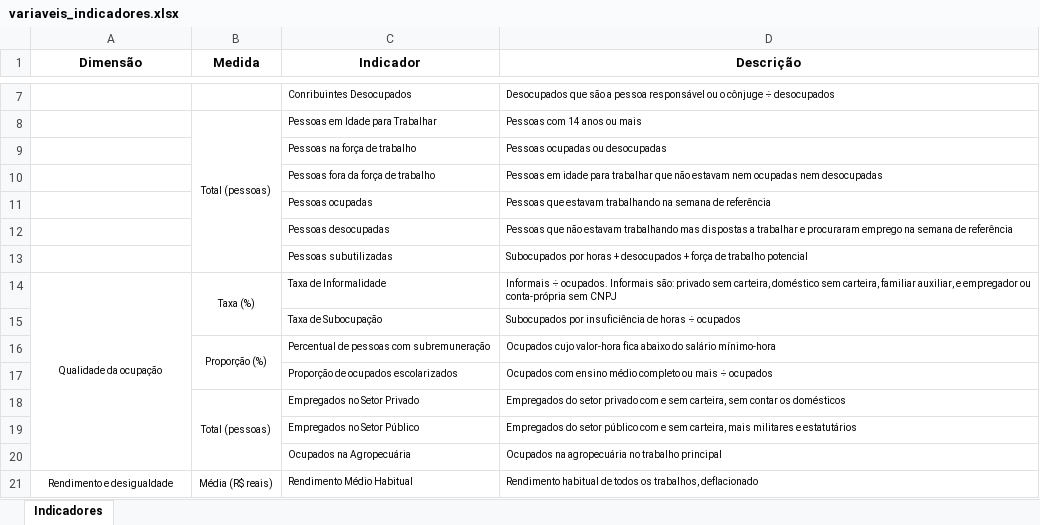
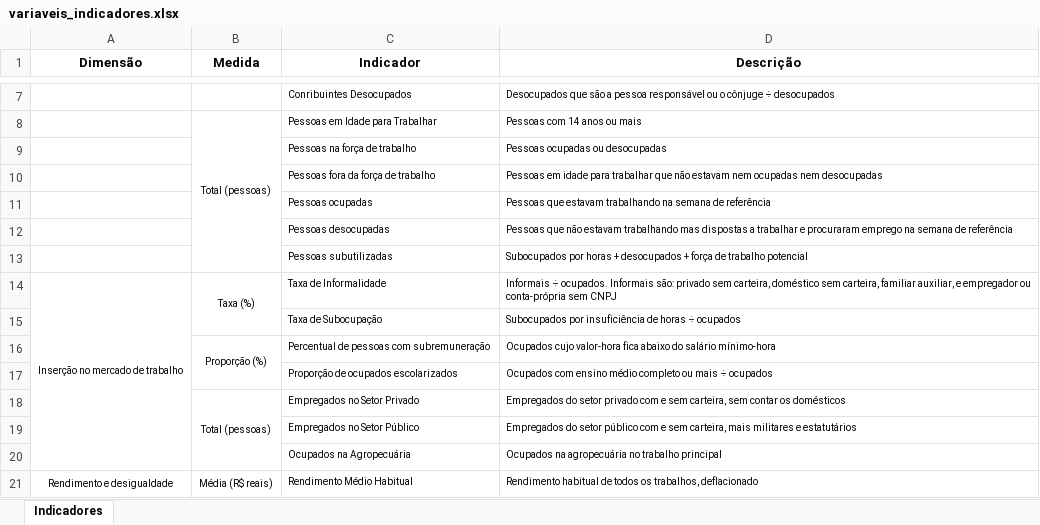
Before and after one commit to matheusgirola/PNADC-Piaui-Estratos, an Excel workbook: output/variaveis_indicadores.xlsx, sheet Indicadores, drawn as a sheet; only a part is shown, gaps mark what is left out; values as stored, in another font and other column widths than the file's, no borders; the diff names each change by its address in the sheet, - before the commit and + after, or states it on an @@ line.

Commit message:
01 mais rápido, inventário revisto e ajustes do relatório
- 01: enxugar_pnadc() antes de derivar e cache dos subsets nos testes
  (preparar_design_teste()) — 47,4 -> 38,5 min, memória pedida 15,2 -> 10,0 GB;
  as 14 saídas saem idênticas byte a byte
- 09/modelo: dimensão "qualidade" -> "insercao" ("Inserção no mercado de
  trabalho"); Proporcao_Populacao_14_59 entra na Tabela 7 (base: população total)
- CONTEXTO §4: inventário de scripts revisto (faltavam 01a, 10, 10b, 11, 12, 13
  e os módulos); CLAUDE.md sem a nota de tabela desatualizada

```diff
--- a/output/variaveis_indicadores.xlsx (sheet Indicadores)
+++ b/output/variaveis_indicadores.xlsx (sheet Indicadores)
-A14 (Dimensão): Qualidade da ocupação
+A14 (Dimensão): Inserção no mercado de trabalho
```
Also changed, not shown: 6 other files.
